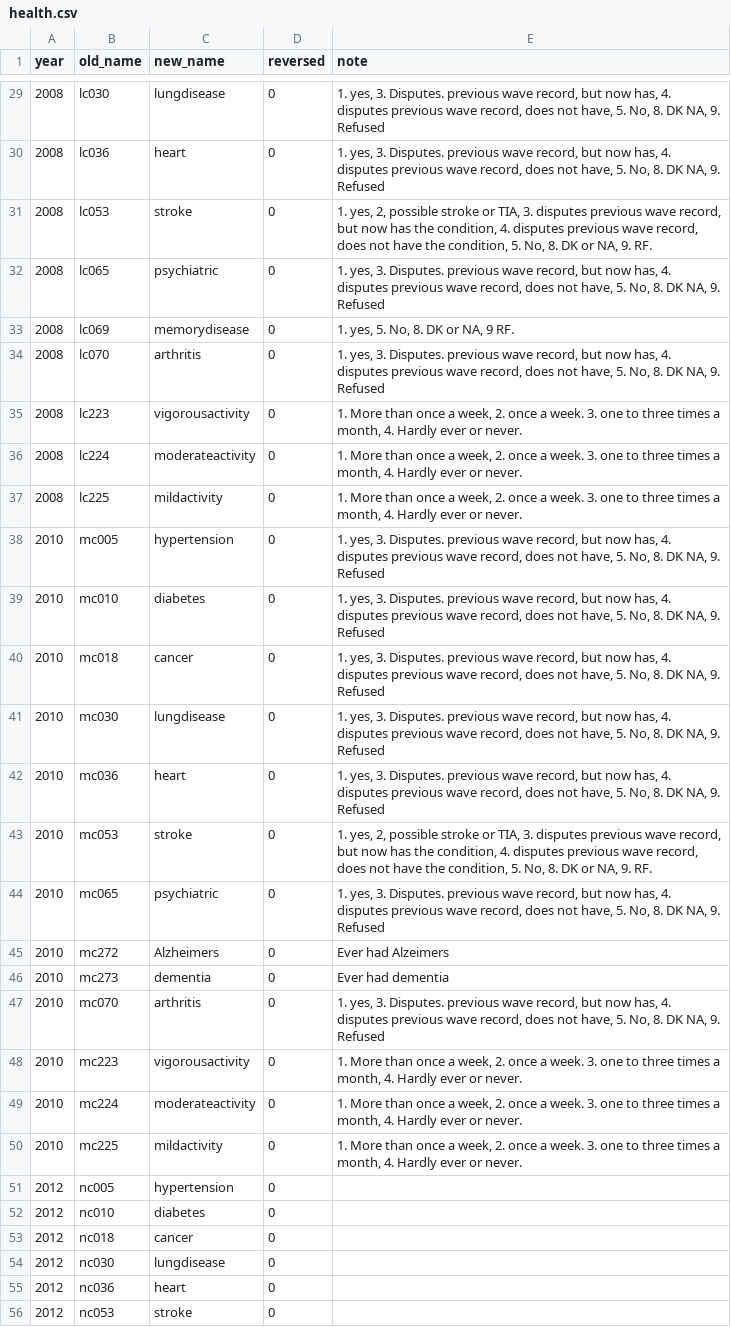
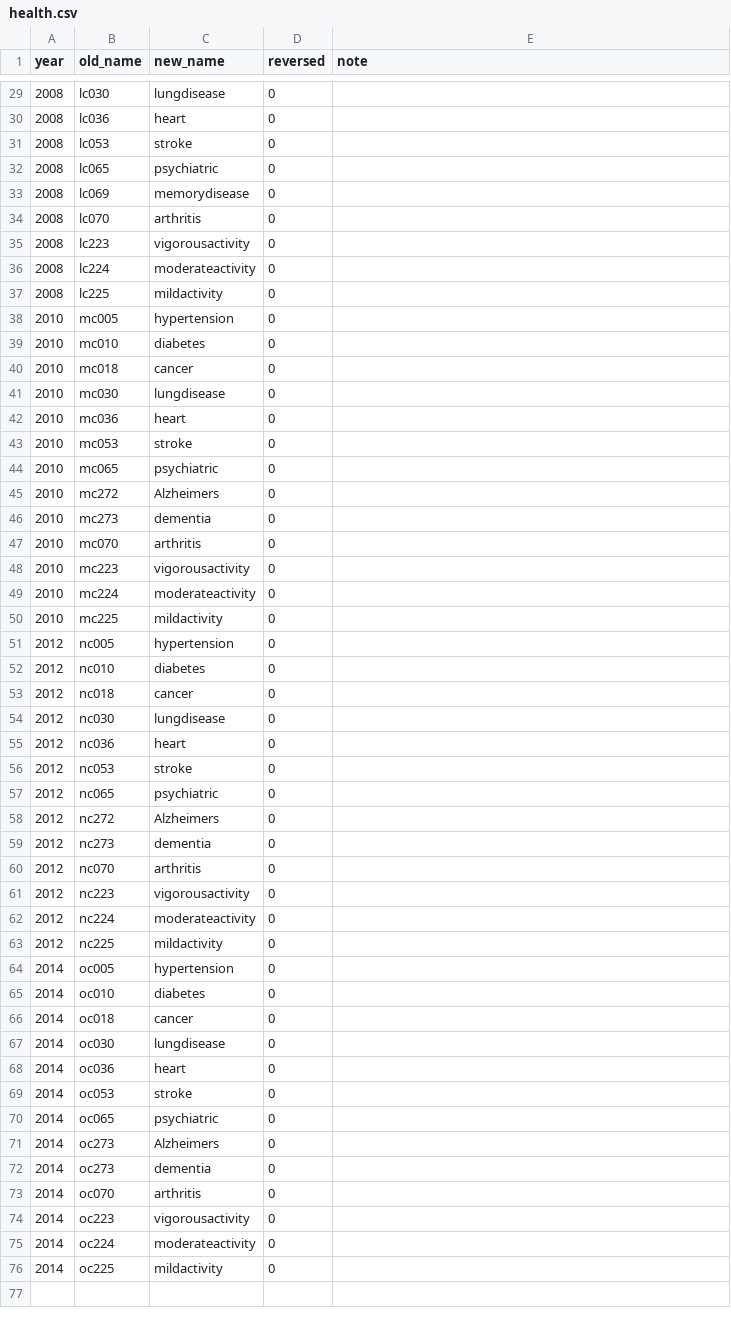
Before and after one commit to IALSA/HRS, a CSV file: data-phi-free/raw/meta/RAND-2017-02-08/health.csv, drawn as a sheet; only a part is shown, gaps mark what is left out; the shorter side is filled out with more unchanged rows; the diff covers the shown part only.

```diff
--- a/data-phi-free/raw/meta/RAND-2017-02-08/health.csv
+++ b/data-phi-free/raw/meta/RAND-2017-02-08/health.csv
@@ -29,23 +29,23 @@ year,old_name,new_name,reversed,note
-2008,lc030,lungdisease,0,"1. yes, 3. Disputes. previous wave record, but now has, 4. disputes previous wave record, does not have, 5. No, 8. DK NA, 9. Refused"
-2008,lc036,heart,0,"1. yes, 3. Disputes. previous wave record, but now has, 4. disputes previous wave record, does not have, 5. No, 8. DK NA, 9. Refused"
-2008,lc053,stroke,0,"1. yes, 2, possible stroke or TIA, 3. disputes previous wave record, but now has the condition, 4. disputes previous wave record, does not have the condition, 5. No, 8. DK or NA, 9. RF. "
-2008,lc065,psychiatric,0,"1. yes, 3. Disputes. previous wave record, but now has, 4. disputes previous wave record, does not have, 5. No, 8. DK NA, 9. Refused"
-2008,lc069,memorydisease,0,"1. yes, 5. No, 8. DK or NA, 9 RF."
-2008,lc070,arthritis,0,"1. yes, 3. Disputes. previous wave record, but now has, 4. disputes previous wave record, does not have, 5. No, 8. DK NA, 9. Refused"
-2008,lc223,vigorousactivity,0,"1. More than once a week, 2. once a week. 3. one to three times a month, 4. Hardly ever or never."
-2008,lc224,moderateactivity,0,"1. More than once a week, 2. once a week. 3. one to three times a month, 4. Hardly ever or never."
-2008,lc225,mildactivity,0,"1. More than once a week, 2. once a week. 3. one to three times a month, 4. Hardly ever or never."
-2010,mc005,hypertension,0,"1. yes, 3. Disputes. previous wave record, but now has, 4. disputes previous wave record, does not have, 5. No, 8. DK NA, 9. Refused"
-2010,mc010,diabetes,0,"1. yes, 3. Disputes. previous wave record, but now has, 4. disputes previous wave record, does not have, 5. No, 8. DK NA, 9. Refused"
-2010,mc018,cancer,0,"1. yes, 3. Disputes. previous wave record, but now has, 4. disputes previous wave record, does not have, 5. No, 8. DK NA, 9. Refused"
-2010,mc030,lungdisease,0,"1. yes, 3. Disputes. previous wave record, but now has, 4. disputes previous wave record, does not have, 5. No, 8. DK NA, 9. Refused"
-2010,mc036,heart,0,"1. yes, 3. Disputes. previous wave record, but now has, 4. disputes previous wave record, does not have, 5. No, 8. DK NA, 9. Refused"
-2010,mc053,stroke,0,"1. yes, 2, possible stroke or TIA, 3. disputes previous wave record, but now has the condition, 4. disputes previous wave record, does not have the condition, 5. No, 8. DK or NA, 9. RF. "
-2010,mc065,psychiatric,0,"1. yes, 3. Disputes. previous wave record, but now has, 4. disputes previous wave record, does not have, 5. No, 8. DK NA, 9. Refused"
-2010,mc272,Alzheimers,0,Ever had Alzeimers
-2010,mc273,dementia,0,Ever had dementia
-2010,mc070,arthritis,0,"1. yes, 3. Disputes. previous wave record, but now has, 4. disputes previous wave record, does not have, 5. No, 8. DK NA, 9. Refused"
-2010,mc223,vigorousactivity,0,"1. More than once a week, 2. once a week. 3. one to three times a month, 4. Hardly ever or never."
-2010,mc224,moderateactivity,0,"1. More than once a week, 2. once a week. 3. one to three times a month, 4. Hardly ever or never."
-2010,mc225,mildactivity,0,"1. More than once a week, 2. once a week. 3. one to three times a month, 4. Hardly ever or never."
+2008,lc030,lungdisease,0,
+2008,lc036,heart,0,
+2008,lc053,stroke,0,
+2008,lc065,psychiatric,0,
+2008,lc069,memorydisease,0,
+2008,lc070,arthritis,0,
+2008,lc223,vigorousactivity,0,
+2008,lc224,moderateactivity,0,
+2008,lc225,mildactivity,0,
+2010,mc005,hypertension,0,
+2010,mc010,diabetes,0,
+2010,mc018,cancer,0,
+2010,mc030,lungdisease,0,
+2010,mc036,heart,0,
+2010,mc053,stroke,0,
+2010,mc065,psychiatric,0,
+2010,mc272,Alzheimers,0,
+2010,mc273,dementia,0,
+2010,mc070,arthritis,0,
+2010,mc223,vigorousactivity,0,
+2010,mc224,moderateactivity,0,
+2010,mc225,mildactivity,0,
 2012,nc005,hypertension,0,
```
Also changed, not shown: 27 edited cells elsewhere in this file, data-phi-free/raw/meta/RAND-2017-02-08/demographics.csv.
